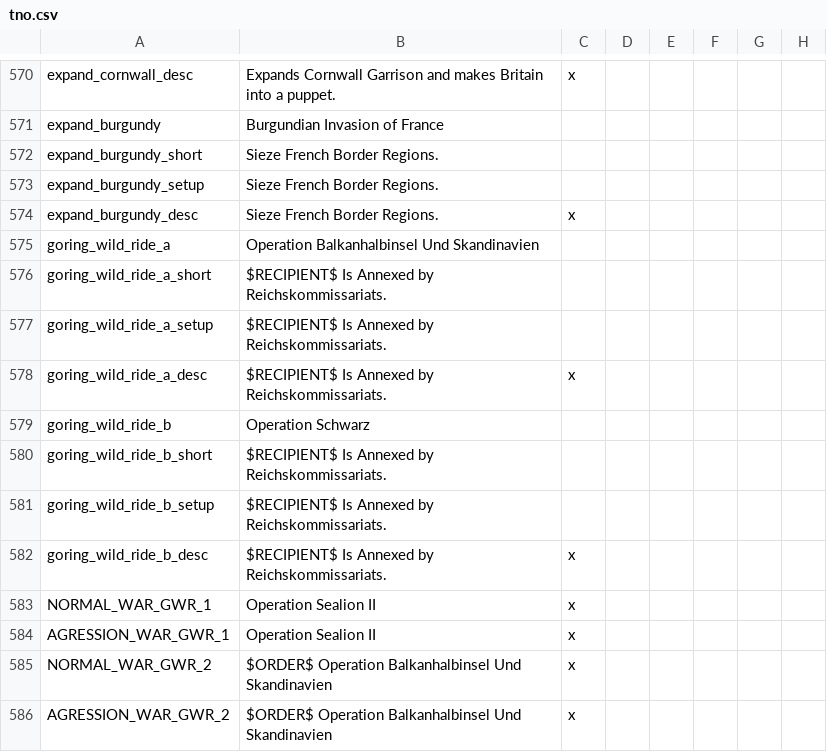
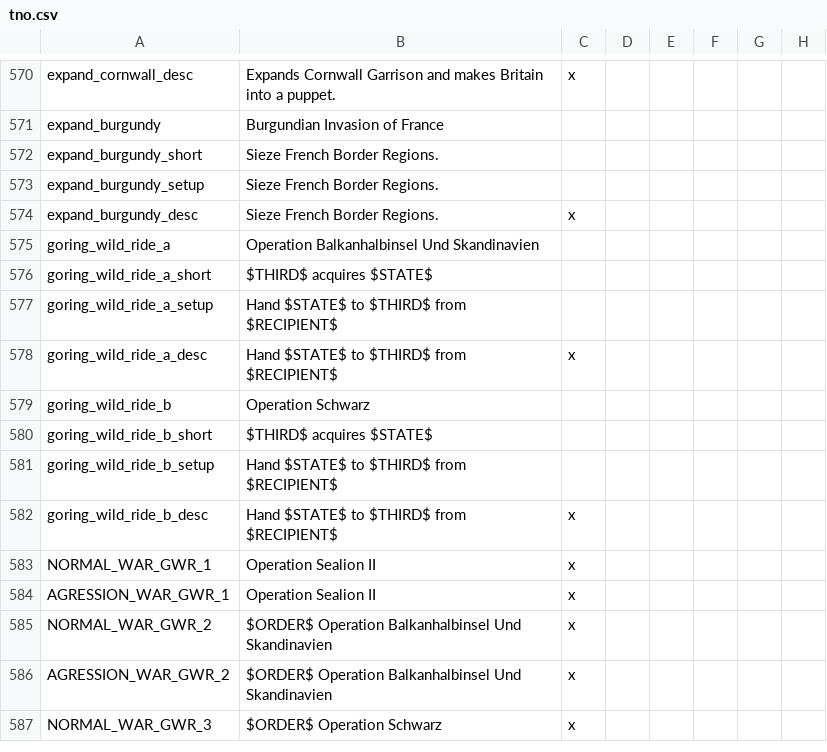
Before and after one commit to codingfan786/Vic2-TNO, a CSV file: TNO/localisation/tno.csv, drawn as a sheet; only a part is shown, gaps mark what is left out; the shorter side is filled out with more unchanged rows; the diff covers the shown part only; the diff names each change by its address in the sheet, - before the commit and + after, or states it on an @@ line.

Commit message:
Goring War Plans Update
Goring puppets for Scandinavia, Balkans, and Gual updated. The CB is now a transfer state CB instead of annexing entire countries at once.
Reichskom. Gaul, Scandinavia, Balkans, Benelux can now get cores and accepted of their occupied cultures again if they conquer all of a country.

```diff
--- a/TNO/localisation/tno.csv
+++ b/TNO/localisation/tno.csv
-B576: $RECIPIENT$ Is Annexed by Reichskommissariats.
+B576: $THIRD$ acquires $STATE$
-B577:B578: $RECIPIENT$ Is Annexed by Reichskommissariats.
+B577:B578: Hand $STATE$ to $THIRD$ from $RECIPIENT$
-B580: $RECIPIENT$ Is Annexed by Reichskommissariats.
+B580: $THIRD$ acquires $STATE$
-B581:B582: $RECIPIENT$ Is Annexed by Reichskommissariats.
+B581:B582: Hand $STATE$ to $THIRD$ from $RECIPIENT$
```
Also changed, not shown: 19 added rows and 1 edited cell elsewhere in this file, TNO/localisation/countries.csv, 14 other files.
